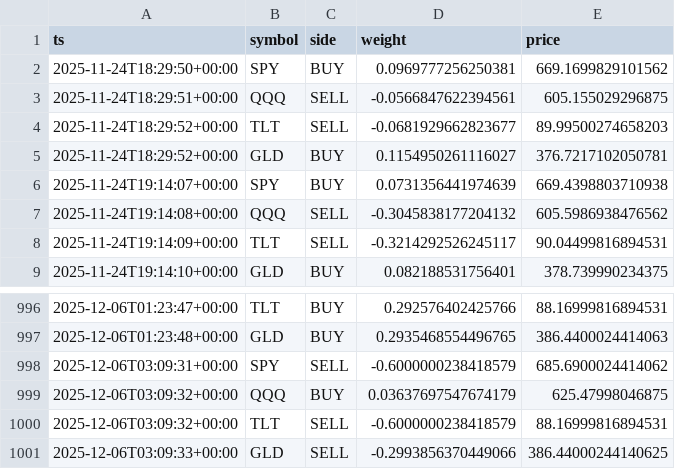
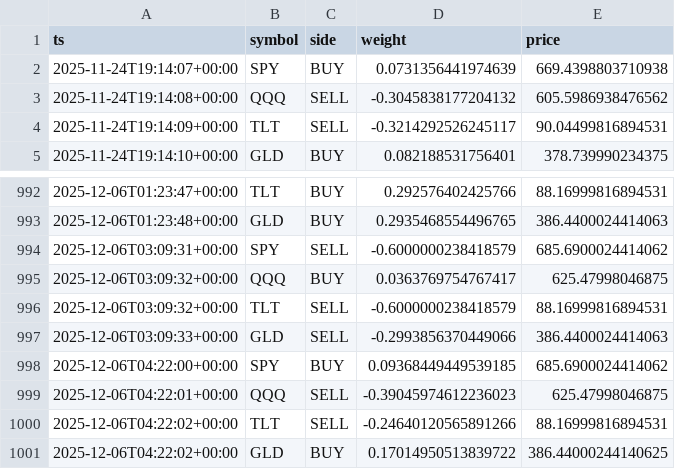
Before and after one commit to u17142927341308/dl-trader, a CSV file: docs/data/signals.csv, drawn as a sheet; only a part is shown, gaps mark what is left out.

```diff
--- a/docs/data/signals.csv
+++ b/docs/data/signals.csv
@@ -1,6 +1,2 @@
 ts,symbol,side,weight,price
-2025-11-24T18:29:50+00:00,SPY,BUY,0.0969777256250381,669.1699829101562
-2025-11-24T18:29:51+00:00,QQQ,SELL,-0.0566847622394561,605.155029296875
-2025-11-24T18:29:52+00:00,TLT,SELL,-0.0681929662823677,89.99500274658203
-2025-11-24T18:29:52+00:00,GLD,BUY,0.1154950261116027,376.7217102050781
 2025-11-24T19:14:07+00:00,SPY,BUY,0.0731356441974639,669.4398803710938
@@ -998,4 +994,8 @@ ts,symbol,side,weight,price
 2025-12-06T03:09:31+00:00,SPY,SELL,-0.6000000238418579,685.6900024414062
-2025-12-06T03:09:32+00:00,QQQ,BUY,0.03637697547674179,625.47998046875
+2025-12-06T03:09:32+00:00,QQQ,BUY,0.0363769754767417,625.47998046875
 2025-12-06T03:09:32+00:00,TLT,SELL,-0.6000000238418579,88.16999816894531
-2025-12-06T03:09:33+00:00,GLD,SELL,-0.2993856370449066,386.44000244140625
+2025-12-06T03:09:33+00:00,GLD,SELL,-0.2993856370449066,386.4400024414063
+2025-12-06T04:22:00+00:00,SPY,BUY,0.09368449449539185,685.6900024414062
+2025-12-06T04:22:01+00:00,QQQ,SELL,-0.39045974612236023,625.47998046875
+2025-12-06T04:22:02+00:00,TLT,SELL,-0.24640120565891266,88.16999816894531
+2025-12-06T04:22:02+00:00,GLD,BUY,0.17014950513839722,386.44000244140625
```
Also changed, not shown: 1 other file.
